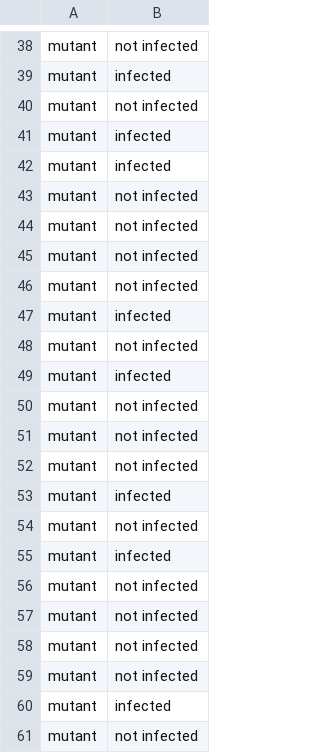
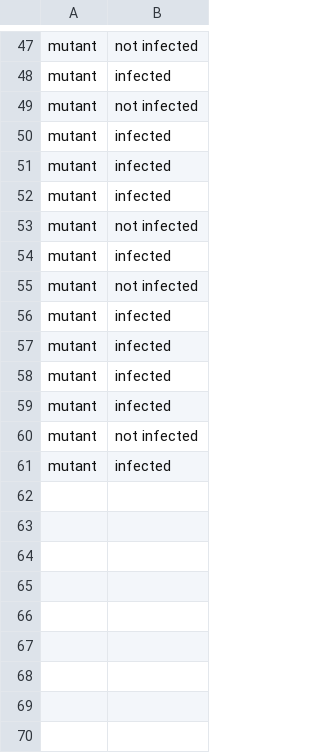
Before and after one commit to SimonEnsemble/data_science_course, a CSV file: 2020/hw/hw3/banana_study.csv, drawn as a sheet; only a part is shown, gaps mark what is left out; the diff covers the shown part only.

```diff
--- a/2020/hw/hw3/banana_study.csv
+++ b/2020/hw/hw3/banana_study.csv
@@ -42,5 +51,3 @@ mutant,infected
 mutant,infected
-mutant,not infected
-mutant,not infected
-mutant,not infected
+mutant,infected
 mutant,not infected
@@ -49,5 +56,4 @@ mutant,not infected
 mutant,infected
-mutant,not infected
-mutant,not infected
-mutant,not infected
+mutant,infected
+mutant,infected
 mutant,infected
@@ -55,7 +61 @@ mutant,not infected
 mutant,infected
-mutant,not infected
-mutant,not infected
-mutant,not infected
-mutant,not infected
-mutant,infected
-mutant,not infected
```
Also changed, not shown: 31 added rows and 23 removed rows elsewhere in this file.
